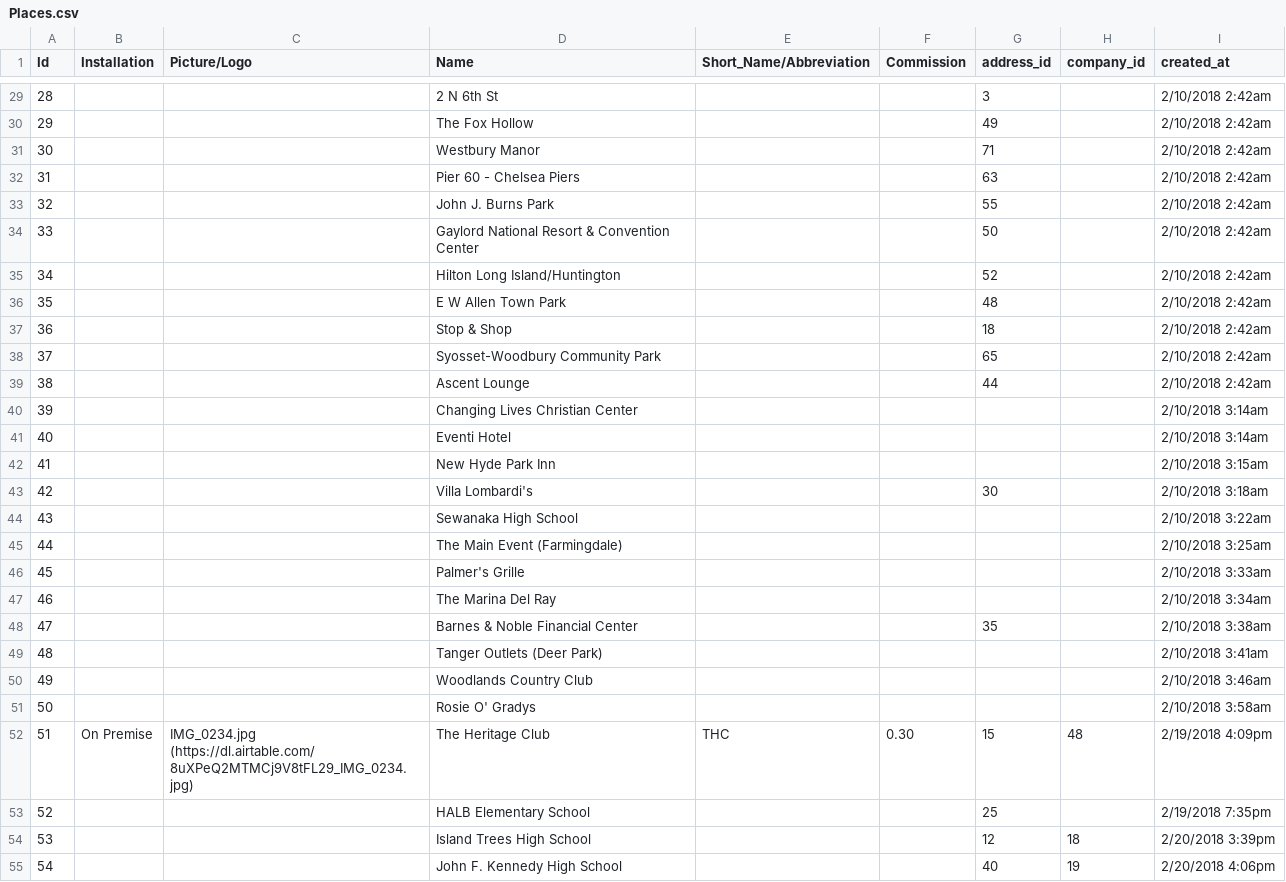
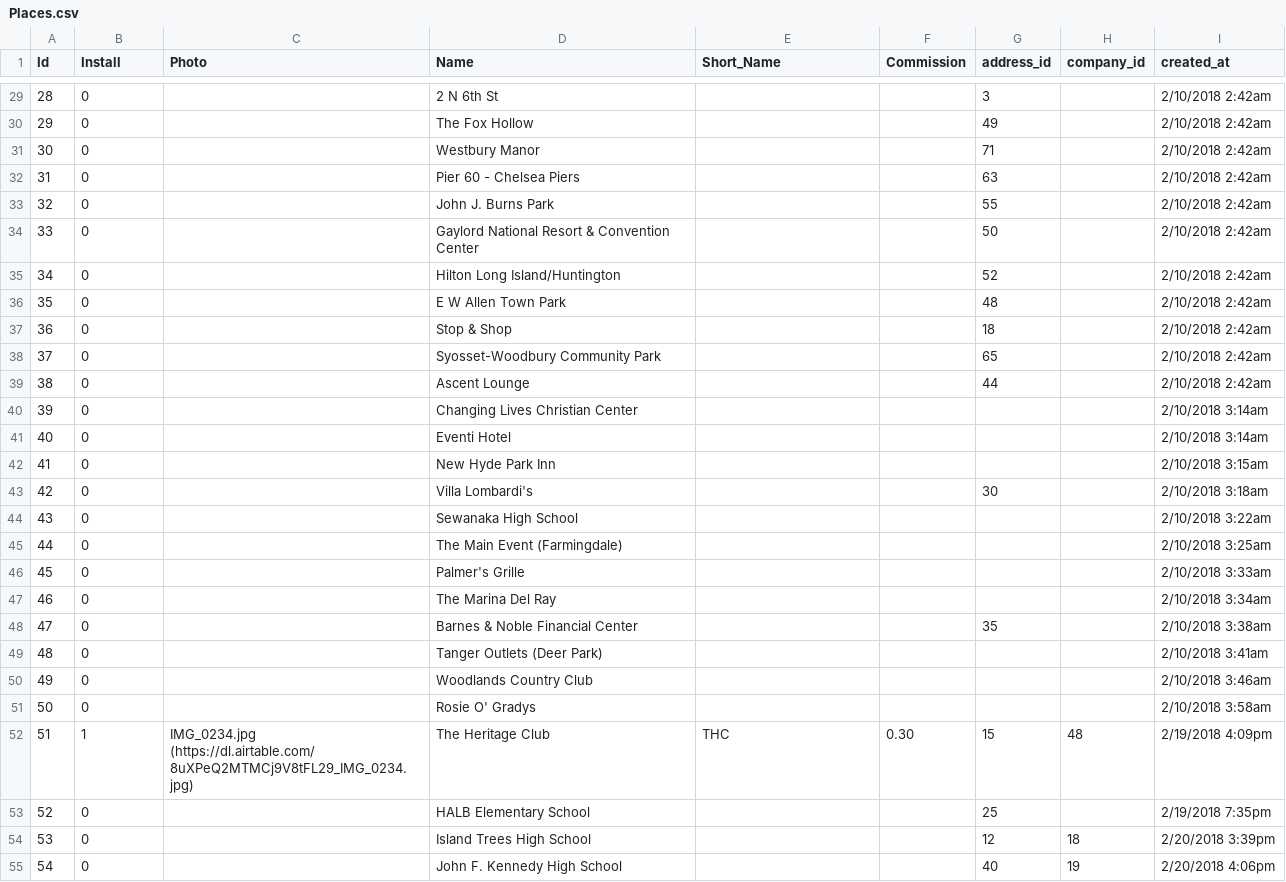
Before and after one commit to steve-rodri/brilliance-app, a CSV file: lib/seeds/Places.csv, drawn as a sheet; only a part is shown, gaps mark what is left out; the diff covers the shown part only.

```diff
--- a/lib/seeds/Places.csv
+++ b/lib/seeds/Places.csv
@@ -1 +1 @@
-Id,Installation,Picture/Logo,Name,Short_Name/Abbreviation,Commission,address_id,company_id,created_at
+Id,Install,Photo,Name,Short_Name,Commission,address_id,company_id,created_at
@@ -29,27 +29,27 @@
-28,,,2 N 6th St,,,3,,2/10/2018 2:42am
-29,,,The Fox Hollow ,,,49,,2/10/2018 2:42am
-30,,,Westbury Manor,,,71,,2/10/2018 2:42am
-31,,,Pier 60 - Chelsea Piers,,,63,,2/10/2018 2:42am
-32,,,John J. Burns Park,,,55,,2/10/2018 2:42am
-33,,,Gaylord National Resort & Convention Center,,,50,,2/10/2018 2:42am
-34,,,Hilton Long Island/Huntington,,,52,,2/10/2018 2:42am
-35,,,E W Allen Town Park,,,48,,2/10/2018 2:42am
-36,,,Stop & Shop,,,18,,2/10/2018 2:42am
-37,,,Syosset-Woodbury Community Park,,,65,,2/10/2018 2:42am
-38,,,Ascent Lounge,,,44,,2/10/2018 2:42am
-39,,,Changing Lives Christian Center,,,,,2/10/2018 3:14am
-40,,,Eventi Hotel,,,,,2/10/2018 3:14am
-41,,,New Hyde Park Inn,,,,,2/10/2018 3:15am
-42,,,Villa Lombardi's,,,30,,2/10/2018 3:18am
-43,,,Sewanaka High School,,,,,2/10/2018 3:22am
-44,,,The Main Event (Farmingdale),,,,,2/10/2018 3:25am
-45,,,Palmer's Grille,,,,,2/10/2018 3:33am
-46,,,The Marina Del Ray,,,,,2/10/2018 3:34am
-47,,,Barnes & Noble Financial Center,,,35,,2/10/2018 3:38am
-48,,,Tanger Outlets (Deer Park),,,,,2/10/2018 3:41am
-49,,,Woodlands Country Club,,,,,2/10/2018 3:46am
-50,,,Rosie O' Gradys,,,,,2/10/2018 3:58am
-51,On Premise,IMG_0234.jpg (https://dl.airtable.com/8uXPeQ2MTMCj9V8tFL29_IMG_0234.jpg),The Heritage Club,THC,0.30,15,48,2/19/2018 4:09pm
-52,,,HALB Elementary School,,,25,,2/19/2018 7:35pm
-53,,,Island Trees High School,,,12,18,2/20/2018 3:39pm
-54,,,John F. Kennedy High School,,,40,19,2/20/2018 4:06pm
+28,0,,2 N 6th St,,,3,,2/10/2018 2:42am
+29,0,,The Fox Hollow ,,,49,,2/10/2018 2:42am
+30,0,,Westbury Manor,,,71,,2/10/2018 2:42am
+31,0,,Pier 60 - Chelsea Piers,,,63,,2/10/2018 2:42am
+32,0,,John J. Burns Park,,,55,,2/10/2018 2:42am
+33,0,,Gaylord National Resort & Convention Center,,,50,,2/10/2018 2:42am
+34,0,,Hilton Long Island/Huntington,,,52,,2/10/2018 2:42am
+35,0,,E W Allen Town Park,,,48,,2/10/2018 2:42am
+36,0,,Stop & Shop,,,18,,2/10/2018 2:42am
+37,0,,Syosset-Woodbury Community Park,,,65,,2/10/2018 2:42am
+38,0,,Ascent Lounge,,,44,,2/10/2018 2:42am
+39,0,,Changing Lives Christian Center,,,,,2/10/2018 3:14am
+40,0,,Eventi Hotel,,,,,2/10/2018 3:14am
+41,0,,New Hyde Park Inn,,,,,2/10/2018 3:15am
+42,0,,Villa Lombardi's,,,30,,2/10/2018 3:18am
+43,0,,Sewanaka High School,,,,,2/10/2018 3:22am
+44,0,,The Main Event (Farmingdale),,,,,2/10/2018 3:25am
+45,0,,Palmer's Grille,,,,,2/10/2018 3:33am
+46,0,,The Marina Del Ray,,,,,2/10/2018 3:34am
+47,0,,Barnes & Noble Financial Center,,,35,,2/10/2018 3:38am
+48,0,,Tanger Outlets (Deer Park),,,,,2/10/2018 3:41am
+49,0,,Woodlands Country Club,,,,,2/10/2018 3:46am
+50,0,,Rosie O' Gradys,,,,,2/10/2018 3:58am
+51,1,IMG_0234.jpg (https://dl.airtable.com/8uXPeQ2MTMCj9V8tFL29_IMG_0234.jpg),The Heritage Club,THC,0.30,15,48,2/19/2018 4:09pm
+52,0,,HALB Elementary School,,,25,,2/19/2018 7:35pm
+53,0,,Island Trees High School,,,12,18,2/20/2018 3:39pm
+54,0,,John F. Kennedy High School,,,40,19,2/20/2018 4:06pm
```
Also changed, not shown: 59 edited cells elsewhere in this file, 12 other files.
